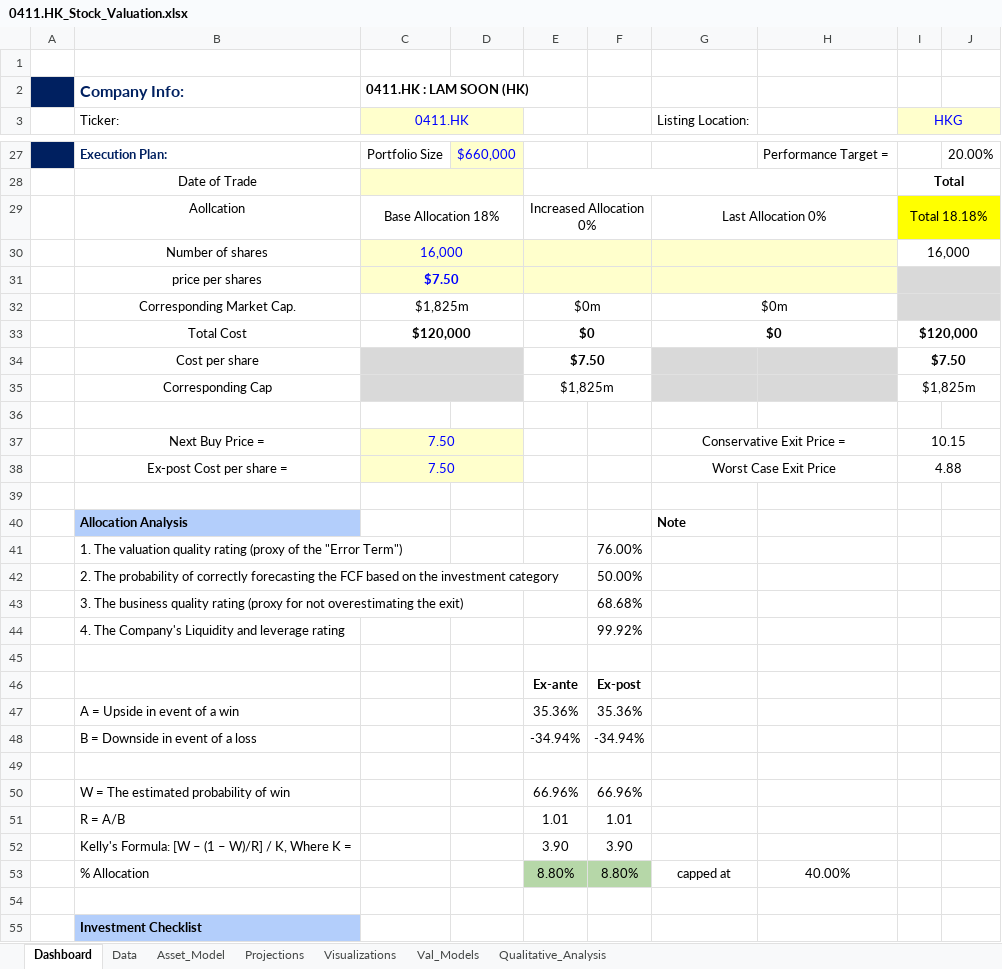
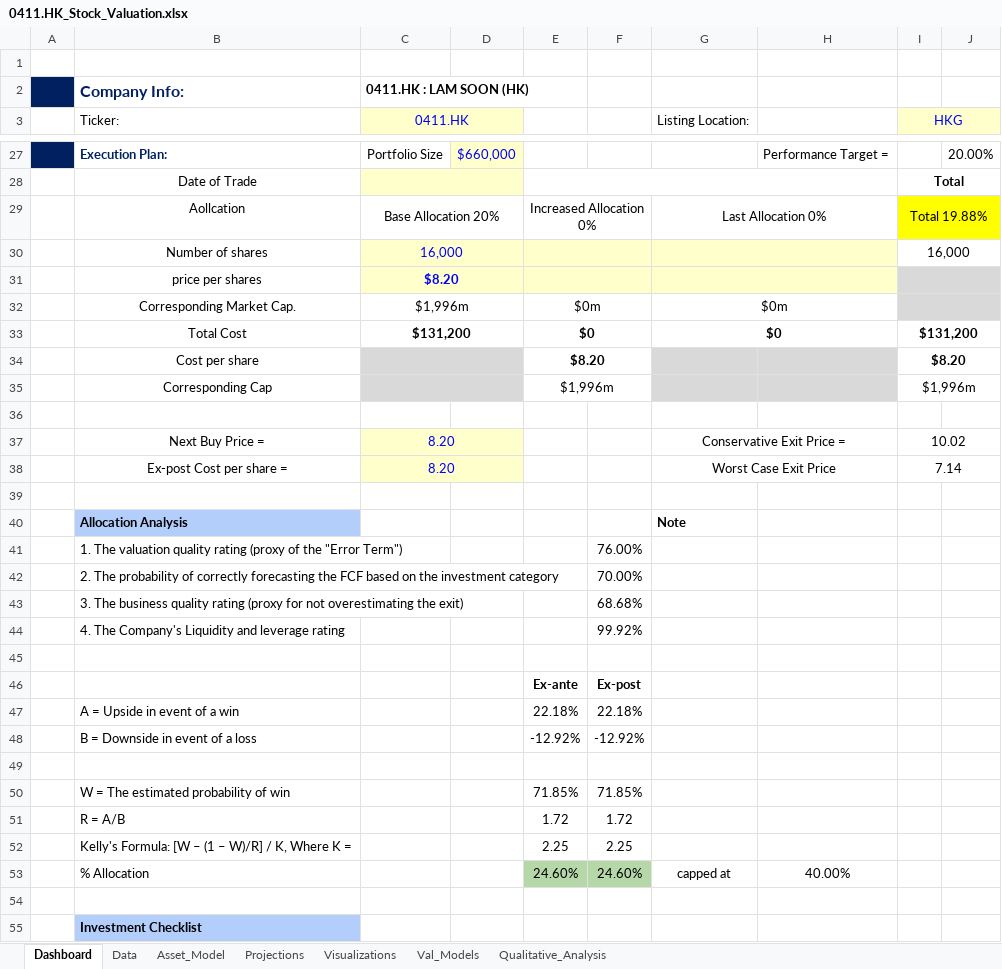
Before and after one commit to JerryChenz/Invest_Proc_v2, an Excel workbook: financial_models/Opportunities/0411.HK_Stock_Valuation.xlsx, sheet Dashboard, drawn as a sheet; only a part is shown, gaps mark what is left out; values as stored, in another font and other column widths than the file's, no borders; conditional formats not drawn; the diff covers the shown part only; the diff names each change by its address in the sheet, - before the commit and + after, or states it on an @@ line.

```diff
--- a/financial_models/Opportunities/0411.HK_Stock_Valuation.xlsx (sheet Dashboard)
+++ b/financial_models/Opportunities/0411.HK_Stock_Valuation.xlsx (sheet Dashboard)
-C29 (0411.HK): Base Allocation 18%
+C29 (0411.HK): Base Allocation 20%
-I29 (HKG): Total 18.18%
+I29 (HKG): Total 19.88%
-C31 (0411.HK): $7.50
+C31 (0411.HK): $8.20
-C32 (0411.HK): $1,825m
+C32 (0411.HK): $1,996m
-C33 (0411.HK): $120,000
+C33 (0411.HK): $131,200
-I33 (HKG): $120,000
+I33 (HKG): $131,200
-E34: $7.50
+E34: $8.20
-I34 (HKG): $7.50
+I34 (HKG): $8.20
-E35: $1,825m
+E35: $1,996m
-I35 (HKG): $1,825m
+I35 (HKG): $1,996m
-C37:C38 (0411.HK): 7.50
+C37:C38 (0411.HK): 8.20
-I37 (HKG): 10.15
+I37 (HKG): 10.02
-I38 (HKG): 4.88
+I38 (HKG): 7.14
-F42: 50.00%
+F42: 70.00%
-E47: 35.36%
+E47: 22.18%
-F47: 35.36%
+F47: 22.18%
-E48: -34.94%
+E48: -12.92%
-F48: -34.94%
+F48: -12.92%
-E50: 66.96%
+E50: 71.85%
-F50: 66.96%
+F50: 71.85%
-E51: 1.01
+E51: 1.72
-F51: 1.01
+F51: 1.72
-E52: 3.90
+E52: 2.25
-F52: 3.90
+F52: 2.25
-E53: 8.80%
+E53: 24.60%
-F53: 8.80%
+F53: 24.60%
```
Also changed, not shown: 2 added rows, 2 removed rows and 7 edited cells elsewhere in this sheet, sheet Val_Models, sheet Projections, sheet Data, sheet Visualizations, sheet Asset_Model, formulas that keep their value, charts or pictures, financial_models/Opportunities/0083.HK_Stock_Valuation.xlsx, financial_models/Opportunities/0710.HK_Stock_Valuation.xlsx, 6 other files.
